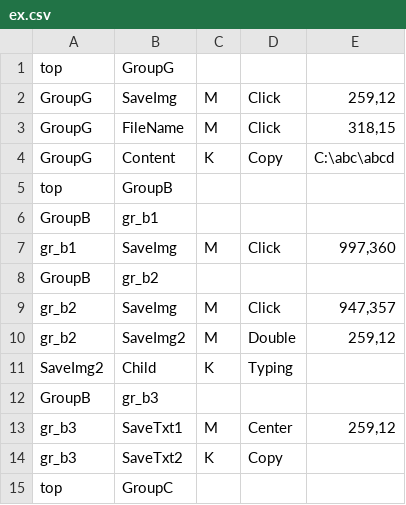
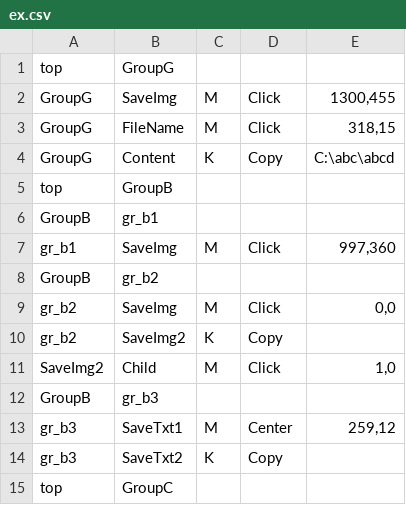
Before and after one commit to aoiupen/Macro_Tree, a CSV file: ex.csv, drawn as a sheet; the diff names each change by its address in the sheet, - before the commit and + after, or states it on an @@ line.

```diff
--- a/ex.csv
+++ b/ex.csv
-E2: 259,12
+E2: 1300,455
-E9: 947,357
+E9: 0,0
-C10: M
+C10: K
-D10: Double
+D10: Copy
-E10: 259,12
+E10: (empty)
-C11: K
+C11: M
-D11: Typing
+D11: Click
-E11: (empty)
+E11: 1,0
```
Also changed, not shown: 1 other file.
